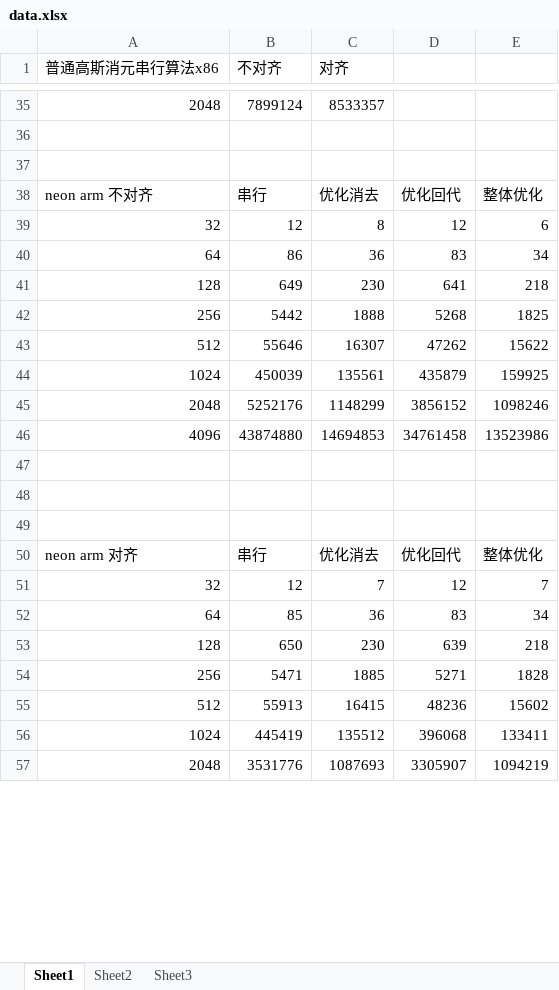
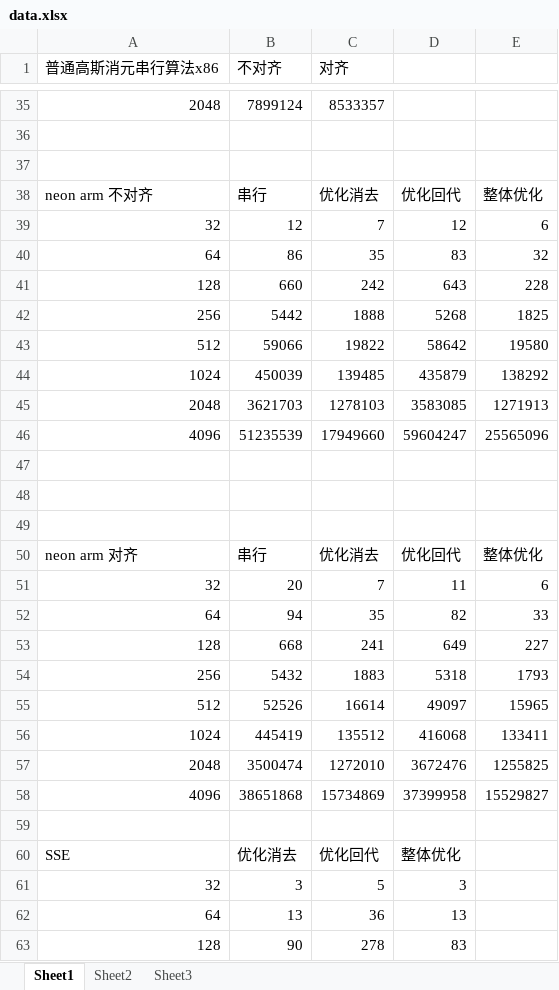
Before and after one commit to MengQxuan/parallel, an Excel workbook: lab2/data.xlsx, sheet Sheet1, drawn as a sheet; only a part is shown, gaps mark what is left out; values as stored, in another font and other column widths than the file's, no borders; removed rows and columns are numbered as before the commit, all else as after; the diff covers the shown part only; the diff names each change by its address in the sheet, - before the commit and + after, or states it on an @@ line.

```diff
--- a/lab2/data.xlsx (sheet Sheet1)
+++ b/lab2/data.xlsx (sheet Sheet1)
-C39 (对齐): 8
+C39 (对齐): 7
-C40 (对齐): 36
+C40 (对齐): 35
-E40: 34
+E40: 32
-row 41: 128 | 649 | 230 | 641 | 218
+row 41: 128 | 660 | 242 | 643 | 228
-row 43: 512 | 55646 | 16307 | 47262 | 15622
+row 43: 512 | 59066 | 19822 | 58642 | 19580
-C44 (对齐): 135561
+C44 (对齐): 139485
-E44: 159925
+E44: 138292
-row 45: 2048 | 5252176 | 1148299 | 3856152 | 1098246
-row 46: 4096 | 43874880 | 14694853 | 34761458 | 13523986
+row 45: 2048 | 3621703 | 1278103 | 3583085 | 1271913
+row 46: 4096 | 51235539 | 17949660 | 59604247 | 25565096
-B51 (不对齐): 12
+B51 (不对齐): 20
-D51: 12
+D51: 11
-E51: 7
+E51: 6
-row 52: 64 | 85 | 36 | 83 | 34
-row 53: 128 | 650 | 230 | 639 | 218
-row 54: 256 | 5471 | 1885 | 5271 | 1828
-row 55: 512 | 55913 | 16415 | 48236 | 15602
+row 52: 64 | 94 | 35 | 82 | 33
+row 53: 128 | 668 | 241 | 649 | 227
+row 54: 256 | 5432 | 1883 | 5318 | 1793
+row 55: 512 | 52526 | 16614 | 49097 | 15965
-D56: 396068
+D56: 416068
+row 57: 2048 | 3500474 | 1272010 | 3672476 | 1255825
+row 58: 4096 | 38651868 | 15734869 | 37399958 | 15529827
-row 59: 2048 | 3531776 | 1087693 | 3305907 | 1094219
+row 59: (empty)
+row 60: SSE | 优化消去 | 优化回代 | 整体优化
+row 61: 32 | 3 | 5 | 3
+row 62: 64 | 13 | 36 | 13
+row 63: 128 | 90 | 278 | 83
```
Also changed, not shown: 13 added rows and 5 edited cells elsewhere in this sheet, 3 other files.
